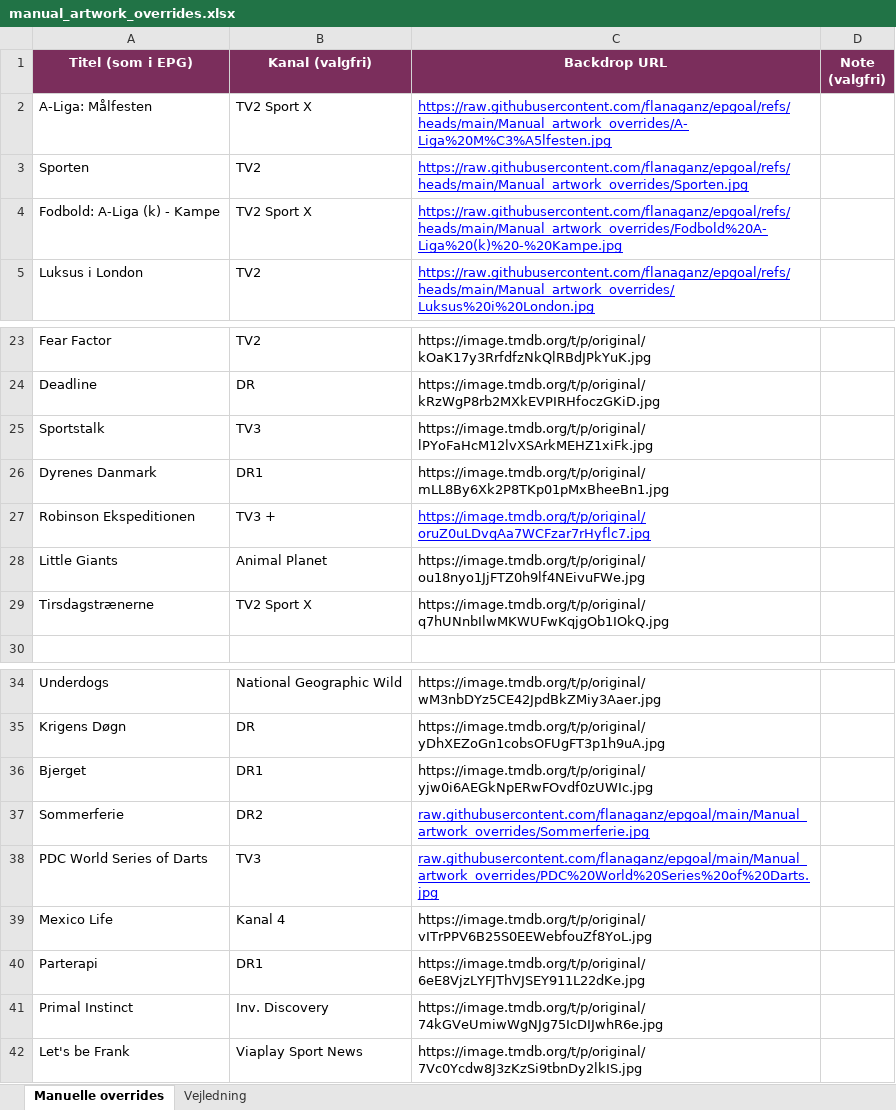
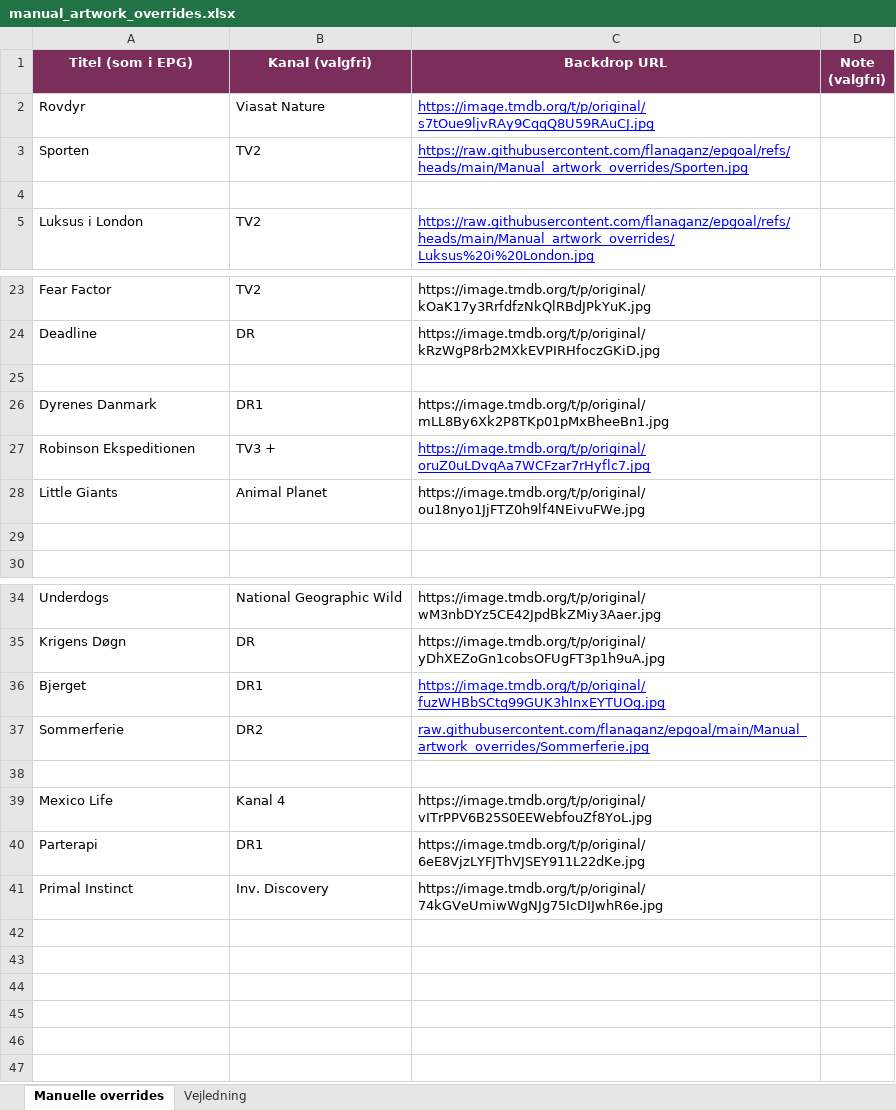
Before and after one commit to flanaganz/epgoal, an Excel workbook: data/manual_artwork_overrides.xlsx, sheet Manuelle overrides, drawn as a sheet; only a part is shown, gaps mark what is left out; values as stored, in another font and other column widths than the file's, no borders; removed rows and columns are numbered as before the commit, all else as after; the diff names each change by its address in the sheet, - before the commit and + after, or states it on an @@ line.

Commit message:
Auto-sync EPG (sport-billeder) 2026-09-07 13:53:03

```diff
--- a/data/manual_artwork_overrides.xlsx (sheet Manuelle overrides)
+++ b/data/manual_artwork_overrides.xlsx (sheet Manuelle overrides)
-row 2: A-Liga: Målfesten | TV2 Sport X | https://raw.githubusercontent.com/flanaganz/epgoal/refs/heads/main/Manual_artwork_overrides/A-Liga%20M%C3%A5lfesten.jpg
+row 2: Rovdyr | Viasat Nature | https://image.tmdb.org/t/p/original/s7tOue9ljvRAy9CqqQ8U59RAuCJ.jpg
-row 4: Fodbold: A-Liga (k) - Kampe | TV2 Sport X | https://raw.githubusercontent.com/flanaganz/epgoal/refs/heads/main/Manual_artwork_overrides/Fodbold%20A-Liga%20(k)%20-%20Kampe.jpg
+row 4: (empty)
-row 25: Sportstalk | TV3 | https://image.tmdb.org/t/p/original/lPYoFaHcM12lvXSArkMEHZ1xiFk.jpg
+row 25: (empty)
-row 29: Tirsdagstrænerne | TV2 Sport X | https://image.tmdb.org/t/p/original/q7hUNnbIlwMKWUFwKqjgOb1IOkQ.jpg
+row 29: (empty)
-C36 (Backdrop URL): https://image.tmdb.org/t/p/original/yjw0i6AEGkNpERwFOvdf0zUWIc.jpg
+C36 (Backdrop URL): https://image.tmdb.org/t/p/original/fuzWHBbSCtq99GUK3hInxEYTUOg.jpg
@@ C36 underline: off → on, text colour: black → #0000FF @@
-row 38: PDC World Series of Darts | TV3 | raw.githubusercontent.com/flanaganz/epgoal/main/Manual_artwork_overrides/PDC%20World%20Series%20of%20Darts.jpg
+row 38: (empty)
-row 42: Let's be Frank | Viaplay Sport News | https://image.tmdb.org/t/p/original/7Vc0Ycdw8J3zKzSi9tbnDy2lkIS.jpg
```
Also changed, not shown: 6 other files.
